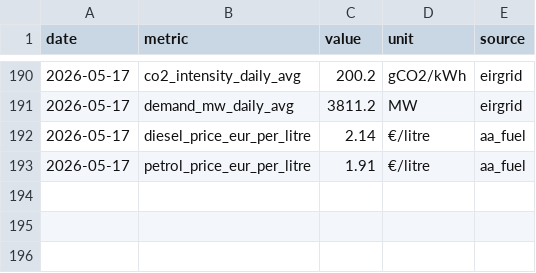
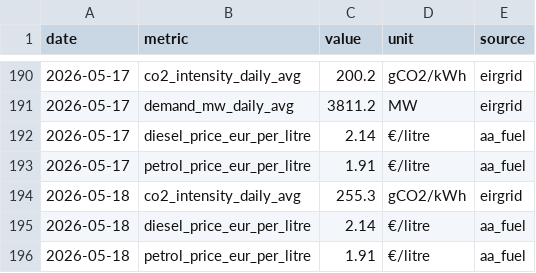
Before and after one commit to farrelltom/ireland-energy-dashboard, a CSV file: data/canonical/series.csv, drawn as a sheet; only a part is shown, gaps mark what is left out; the diff names each change by its address in the sheet, - before the commit and + after, or states it on an @@ line.

```diff
--- a/data/canonical/series.csv
+++ b/data/canonical/series.csv
+row 194: 2026-05-18 | co2_intensity_daily_avg | 255.3 | gCO2/kWh | eirgrid
+row 195: 2026-05-18 | diesel_price_eur_per_litre | 2.14 | €/litre | aa_fuel
+row 196: 2026-05-18 | petrol_price_eur_per_litre | 1.91 | €/litre | aa_fuel
```
Also changed, not shown: data/canonical/tariffs.csv, 2 other files.
